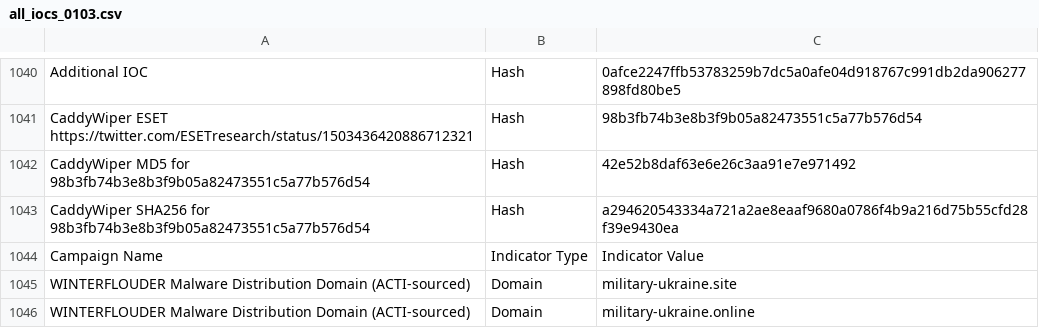
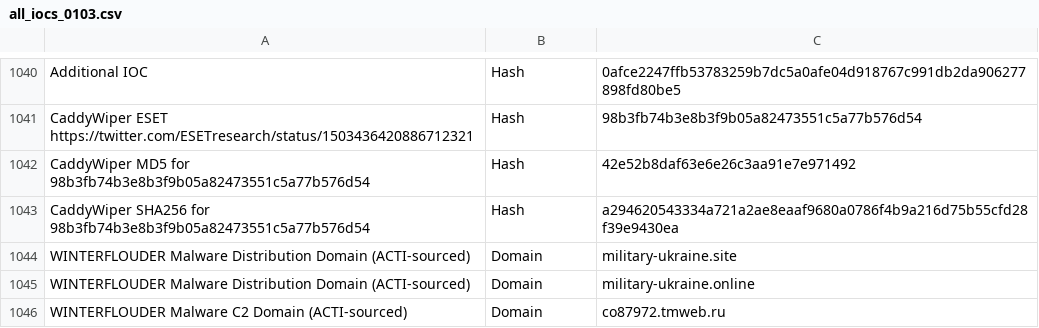
Before and after one commit to KraLot12/Ukraine-Russia-IOCs, a CSV file: all_iocs_0103.csv, drawn as a sheet; only a part is shown, gaps mark what is left out; the shorter side is filled out with more unchanged rows; the diff names each change by its address in the sheet, - before the commit and + after, or states it on an @@ line.

Commit message:
Update all_iocs_0103.csv

```diff
--- a/all_iocs_0103.csv
+++ b/all_iocs_0103.csv
-row 1044: Campaign Name | Indicator Type | Indicator Value
```
